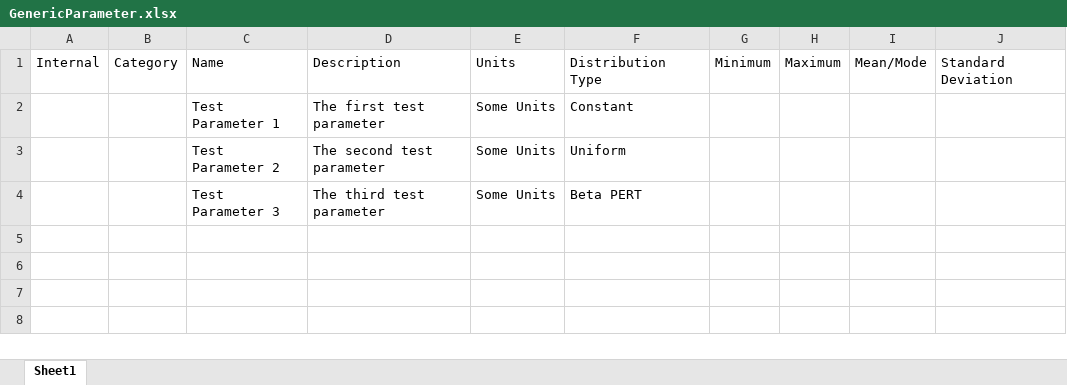
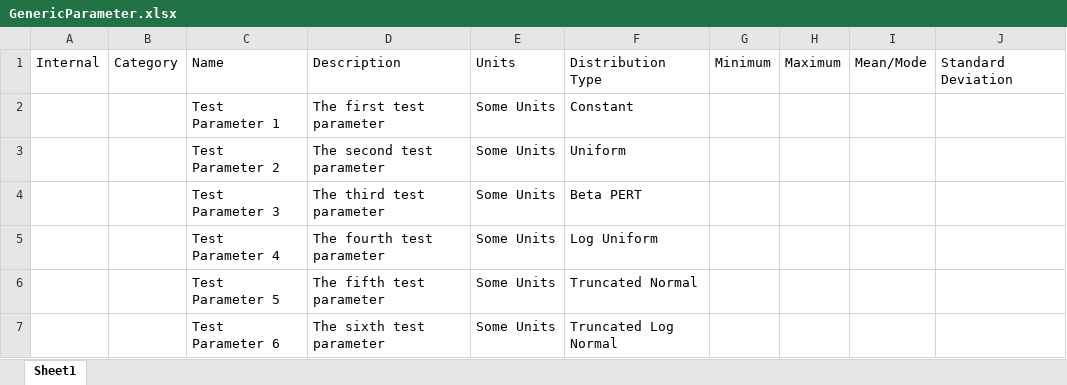
Before and after one commit to USEPA/EPADecon, an Excel workbook: Battelle.EPA.WideAreaDecon.API.Tests/InputFiles/ParameterTests/GenericParameter.xlsx, sheet Sheet1, drawn as a sheet; values as stored, in another font and other column widths than the file's, no borders; the diff names each change by its address in the sheet, - before the commit and + after, or states it on an @@ line.

Commit message:
Added all distribution types to the sample excel file being read in by the unit test

```diff
--- a/Battelle.EPA.WideAreaDecon.API.Tests/InputFiles/ParameterTests/GenericParameter.xlsx (sheet Sheet1)
+++ b/Battelle.EPA.WideAreaDecon.API.Tests/InputFiles/ParameterTests/GenericParameter.xlsx (sheet Sheet1)
+row 5:  |  | Test Parameter 4 | The fourth test parameter | Some Units | Log Uniform
+row 6:  |  | Test Parameter 5 | The fifth test parameter | Some Units | Truncated Normal
+row 7:  |  | Test Parameter 6 | The sixth test parameter | Some Units | Truncated Log Normal
```
